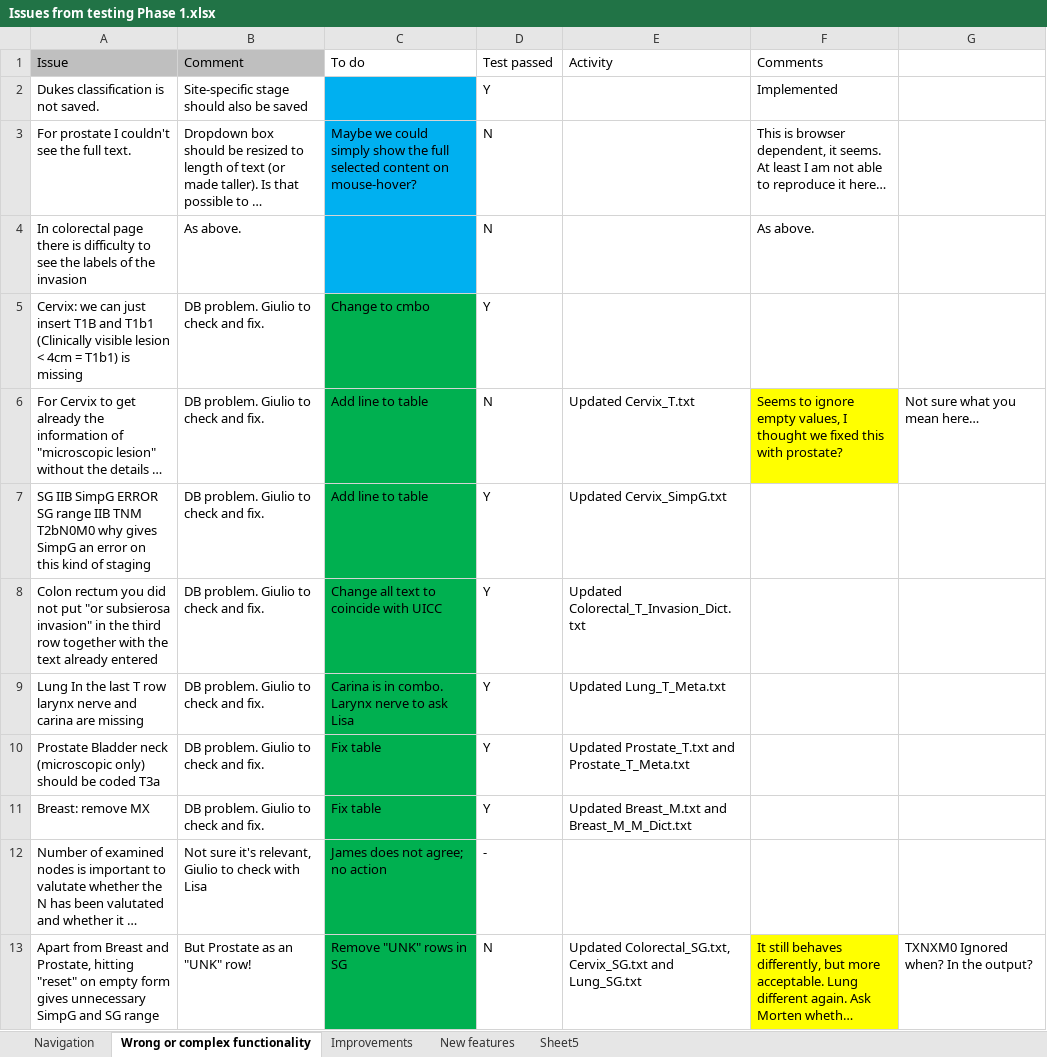
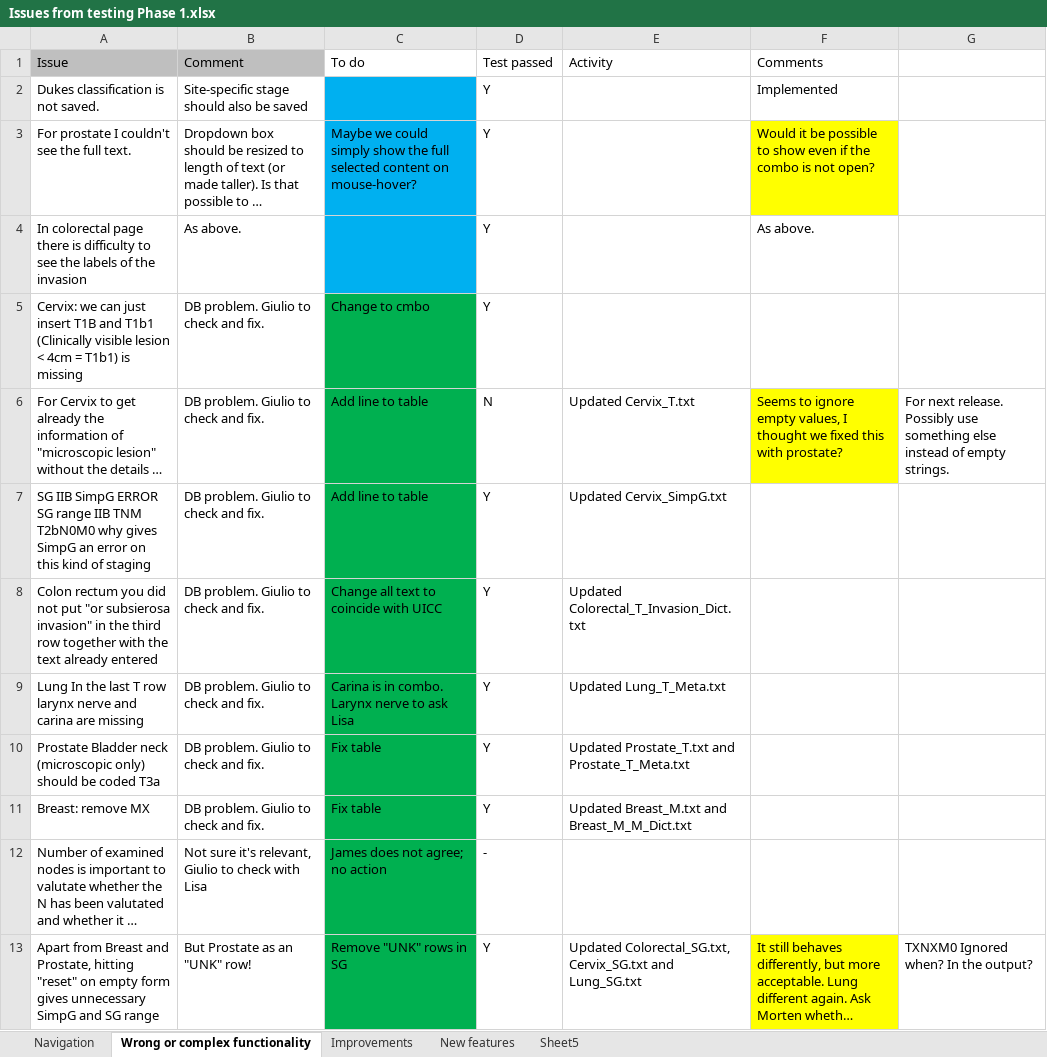
Before and after one commit to IARC-CSU/CanStaging, an Excel workbook: Testing Phase 1/Issues from testing Phase 1.xlsx, sheet Wrong or complex functionality, drawn as a sheet; long unchanged cells end in …; values as stored, in another font and other column widths than the file's, no borders; the diff names each change by its address in the sheet, - before the commit and + after, or states it on an @@ line.

```diff
--- a/Testing Phase 1/Issues from testing Phase 1.xlsx (sheet Wrong or complex functionality)
+++ b/Testing Phase 1/Issues from testing Phase 1.xlsx (sheet Wrong or complex functionality)
-D3:D4 (Test passed): N
+D3:D4 (Test passed): Y
-F3 (Comments): This is browser dependent, it seems. At least I am not able to reproduce it here…
+F3 (Comments): Would it be possible to show even if the combo is not open?
-F3 fill: none
+F3 fill: #FFFF00
-G6: Not sure what you mean here…
+G6: For next release. Possibly use something else instead of empty strings.
-D13 (Test passed): N
+D13 (Test passed): Y
```
Also changed, not shown: sheet Navigation, sheet Improvements, 1 other file.
